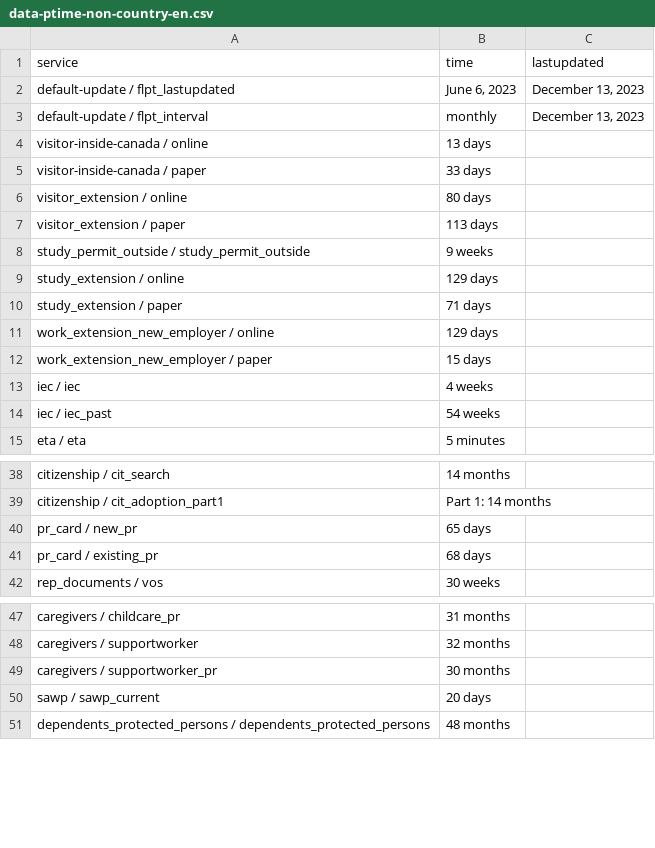
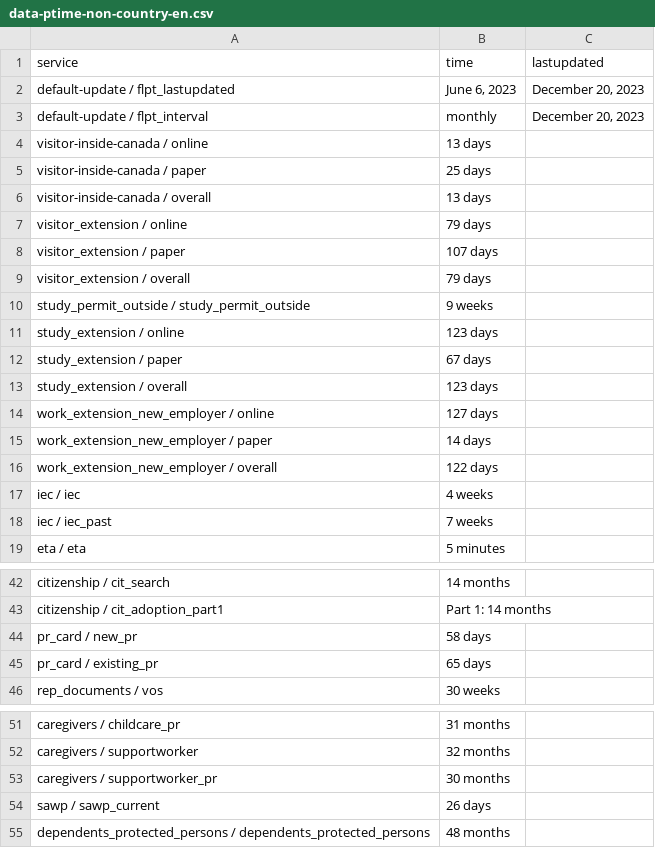
Before and after one commit to suhaibmujahid/cic-processing-times, a CSV file: data-ptime-non-country-en.csv, drawn as a sheet; only a part is shown, gaps mark what is left out.

Commit message:
Flat: latest data (2023-12-21T00:21:54.669Z) {   "date": "2023-12-21T00:21:54.669Z",   "files": [     {       "name": "data-ptime-en.csv",       "deltaBytes": 222,       "source": "https://www.canada.ca/content/dam/ircc/documents/json/data-ptime-en.json"     },     {       "name": "data-ptime-en.json",       "deltaBytes": 222,       "source": "https://www.canada.ca/content/dam/ircc/documents/json/data-ptime-en.json"     },     {       "name": "formatted-data-ptime-en.csv",       "deltaBytes": -86,       "source": "https://www.canada.ca/content/dam/ircc/documents/json/data-ptime-en.json"     },     {       "name": "formatted-selected-countries-data-ptime-en.csv",       "deltaBytes": -2,       "source": "https://www.canada.ca/content/dam/ircc/documents/json/data-ptime-en.json"     },     {       "name": "data-ptime-non-country-en.csv",       "deltaBytes": 165,       "source": "https://www.canada.ca/content/dam/ircc/documents/json/data-ptime-non-country-en.json"     },     {       "name": "data-ptime-non-country-en.json",       "deltaBytes": 125,       "source": "https://www.canada.ca/content/dam/ircc/documents/json/data-ptime-non-country-en.json"     }   ] }

```diff
--- a/data-ptime-non-country-en.csv
+++ b/data-ptime-non-country-en.csv
@@ -1,15 +1,19 @@
 service,time,lastupdated
-default-update / flpt_lastupdated,"June 6, 2023","December 13, 2023"
-default-update / flpt_interval, monthly,"December 13, 2023"
+default-update / flpt_lastupdated,"June 6, 2023","December 20, 2023"
+default-update / flpt_interval, monthly,"December 20, 2023"
 visitor-inside-canada / online,13 days,
-visitor-inside-canada / paper,33 days,
-visitor_extension / online,80 days,
-visitor_extension / paper,113 days,
+visitor-inside-canada / paper,25 days,
+visitor-inside-canada / overall,13 days,
+visitor_extension / online,79 days,
+visitor_extension / paper,107 days,
+visitor_extension / overall,79 days,
 study_permit_outside / study_permit_outside,9 weeks,
-study_extension / online,129 days,
-study_extension / paper,71 days,
-work_extension_new_employer / online,129 days,
-work_extension_new_employer / paper,15 days,
+study_extension / online,123 days,
+study_extension / paper,67 days,
+study_extension / overall,123 days,
+work_extension_new_employer / online,127 days,
+work_extension_new_employer / paper,14 days,
+work_extension_new_employer / overall,122 days,
 iec / iec,4 weeks,
-iec / iec_past,54 weeks,
+iec / iec_past,7 weeks,
 eta / eta,5 minutes,
@@ -39,4 +43,4 @@ citizenship / cit_search,14 months,
 citizenship / cit_adoption_part1,Part 1: 14 months,
-pr_card / new_pr,65 days,
-pr_card / existing_pr,68 days,
+pr_card / new_pr,58 days,
+pr_card / existing_pr,65 days,
 rep_documents / vos,30 weeks,
@@ -49,3 +53,3 @@ caregivers / supportworker,32 months,
 caregivers / supportworker_pr,30 months,
-sawp / sawp_current,20 days,
+sawp / sawp_current,26 days,
 dependents_protected_persons / dependents_protected_persons,48 months,
```
Also changed, not shown: data-ptime-en.csv, formatted-data-ptime-en.csv, 3 other files.
